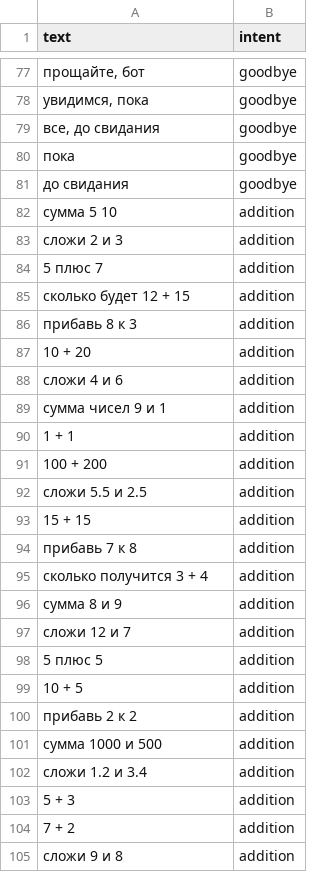
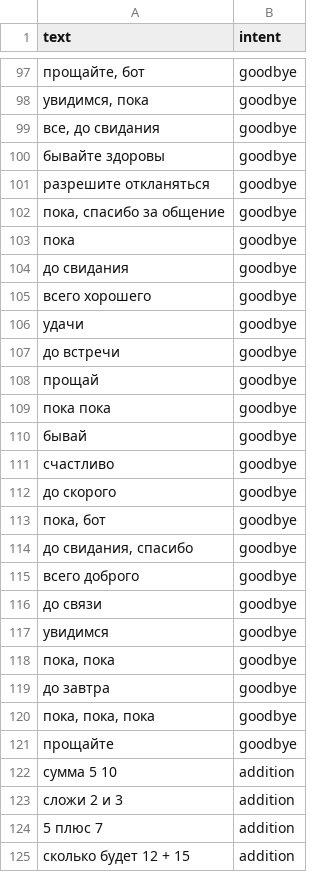
Before and after one commit to captainfloter05/project_AI_bot, a CSV file: dataset.csv, drawn as a sheet; only a part is shown, gaps mark what is left out; the shorter side is filled out with more unchanged rows; the diff covers the shown part only.

```diff
--- a/dataset.csv
+++ b/dataset.csv
@@ -79,4 +99,24 @@ text,intent
 "все, до свидания",goodbye
+бывайте здоровы,goodbye
+разрешите откланяться,goodbye
+"пока, спасибо за общение",goodbye
 пока,goodbye
 до свидания,goodbye
+всего хорошего,goodbye
+удачи,goodbye
+до встречи,goodbye
+прощай,goodbye
+пока пока,goodbye
+бывай,goodbye
+счастливо,goodbye
+до скорого,goodbye
+"пока, бот",goodbye
+"до свидания, спасибо",goodbye
+всего доброго,goodbye
+до связи,goodbye
+увидимся,goodbye
+"пока, пока",goodbye
+до завтра,goodbye
+"пока, пока, пока",goodbye
+прощайте,goodbye
 сумма 5 10,addition
```
Also changed, not shown: 80 added rows elsewhere in this file, 3 other files.
